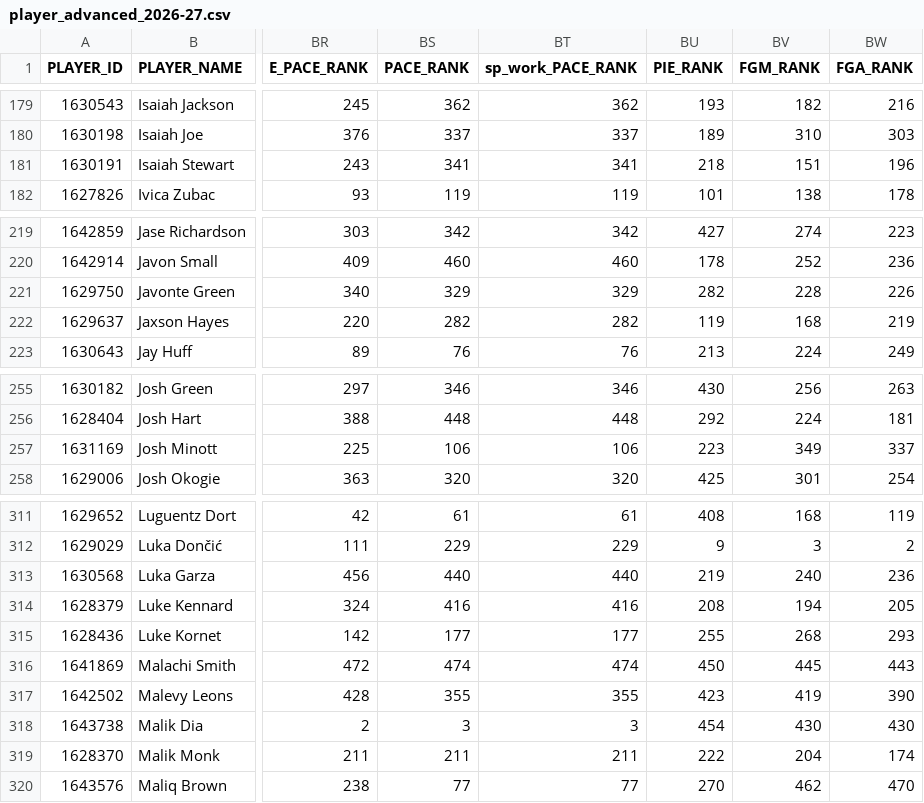
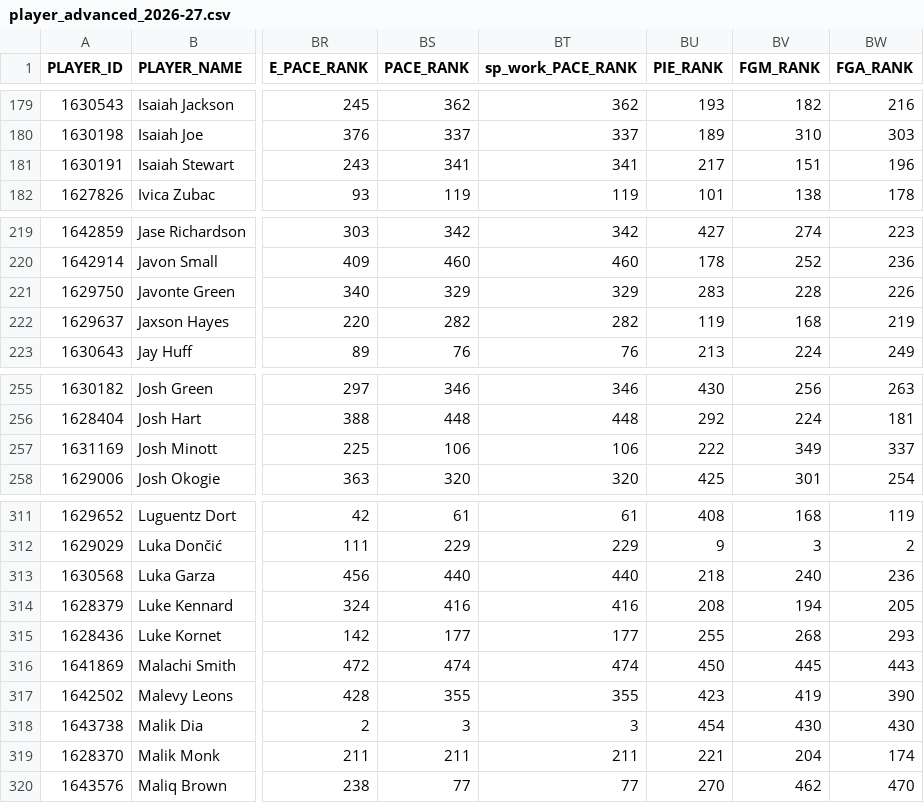
Before and after one commit to nocompharrison/MLB-HR-Model, a CSV file: NBA/stats/player_advanced_2026-27.csv, drawn as a sheet; only a part is shown, gaps mark what is left out; the diff covers the shown part only; the diff names each change by its address in the sheet, - before the commit and + after, or states it on an @@ line.

```diff
--- a/NBA/stats/player_advanced_2026-27.csv
+++ b/NBA/stats/player_advanced_2026-27.csv
-BU181 (PIE_RANK): 218
+BU181 (PIE_RANK): 217
-BU221 (PIE_RANK): 282
+BU221 (PIE_RANK): 283
-BU257 (PIE_RANK): 223
+BU257 (PIE_RANK): 222
-BU313 (PIE_RANK): 219
+BU313 (PIE_RANK): 218
-BU319 (PIE_RANK): 222
+BU319 (PIE_RANK): 221
```
Also changed, not shown: 11 edited cells elsewhere in this file, NBA/stats/games/2026-11-23_player.csv, 1 other file.
